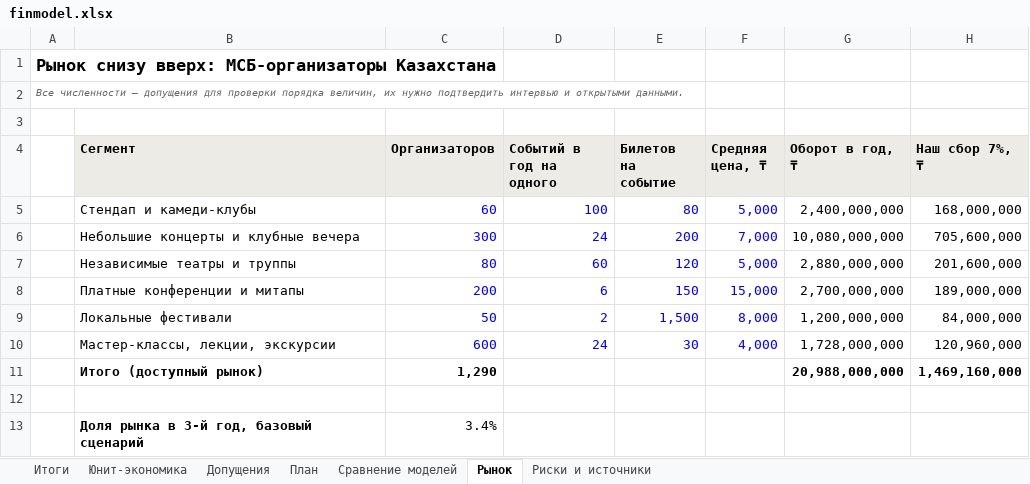
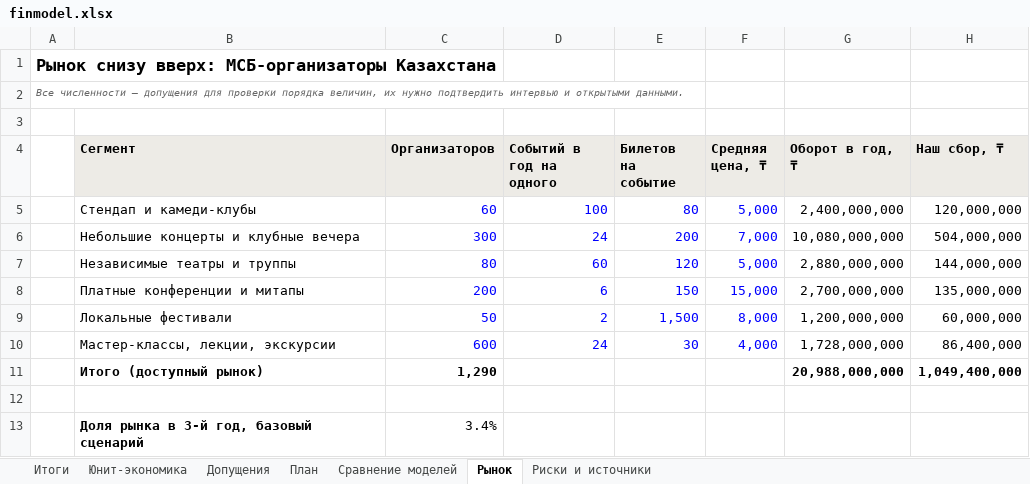
Before and after one commit to funster-a/dd, an Excel workbook: docs/business/finmodel.xlsx, sheet Рынок, drawn as a sheet; only a part is shown; values as stored, in another font and other column widths than the file's, no borders; the diff names each change by its address in the sheet, - before the commit and + after, or states it on an @@ line.

```diff
--- a/docs/business/finmodel.xlsx (sheet Рынок)
+++ b/docs/business/finmodel.xlsx (sheet Рынок)
-H4: Наш сбор 7%, ₸
+H4: Наш сбор, ₸
-H5 (Наш сбор, ₸): 168,000,000
+H5 (Наш сбор, ₸): 120,000,000
-H6 (Наш сбор, ₸): 705,600,000
+H6 (Наш сбор, ₸): 504,000,000
-H7 (Наш сбор, ₸): 201,600,000
+H7 (Наш сбор, ₸): 144,000,000
-H8 (Наш сбор, ₸): 189,000,000
+H8 (Наш сбор, ₸): 135,000,000
-H9 (Наш сбор, ₸): 84,000,000
+H9 (Наш сбор, ₸): 60,000,000
-H10 (Наш сбор, ₸): 120,960,000
+H10 (Наш сбор, ₸): 86,400,000
-H11 (Наш сбор, ₸): 1,469,160,000
+H11 (Наш сбор, ₸): 1,049,400,000
```
Also changed, not shown: sheet План, sheet Итоги, sheet Юнит-экономика, sheet Сравнение моделей, sheet Риски и источники, sheet Допущения, charts or pictures, 4 other files.
